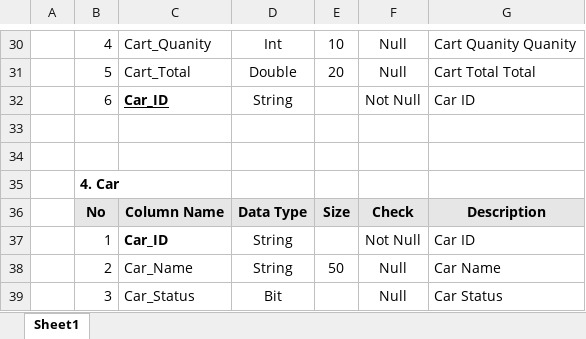
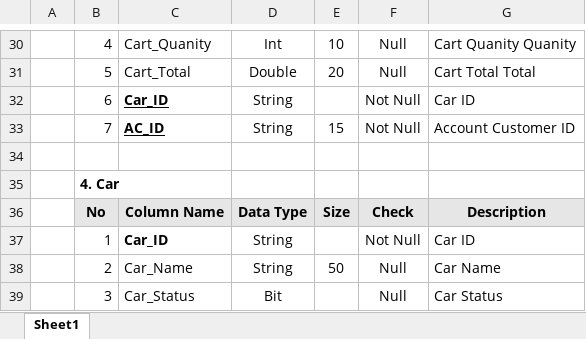
Before and after one commit to ducthang1410/ProjectC-, an Excel workbook: Project.xlsx, sheet Sheet1, drawn as a sheet; only a part is shown, gaps mark what is left out; values as stored, in another font and other column widths than the file's, no borders; the diff names each change by its address in the sheet, - before the commit and + after, or states it on an @@ line.

Commit message:
Table Design ver.2
Table Design ver.2

```diff
--- a/Project.xlsx (sheet Sheet1)
+++ b/Project.xlsx (sheet Sheet1)
-row 33: (empty)
+row 33:  | 7 | AC_ID | String | 15 | Not Null | Account Customer ID
```
